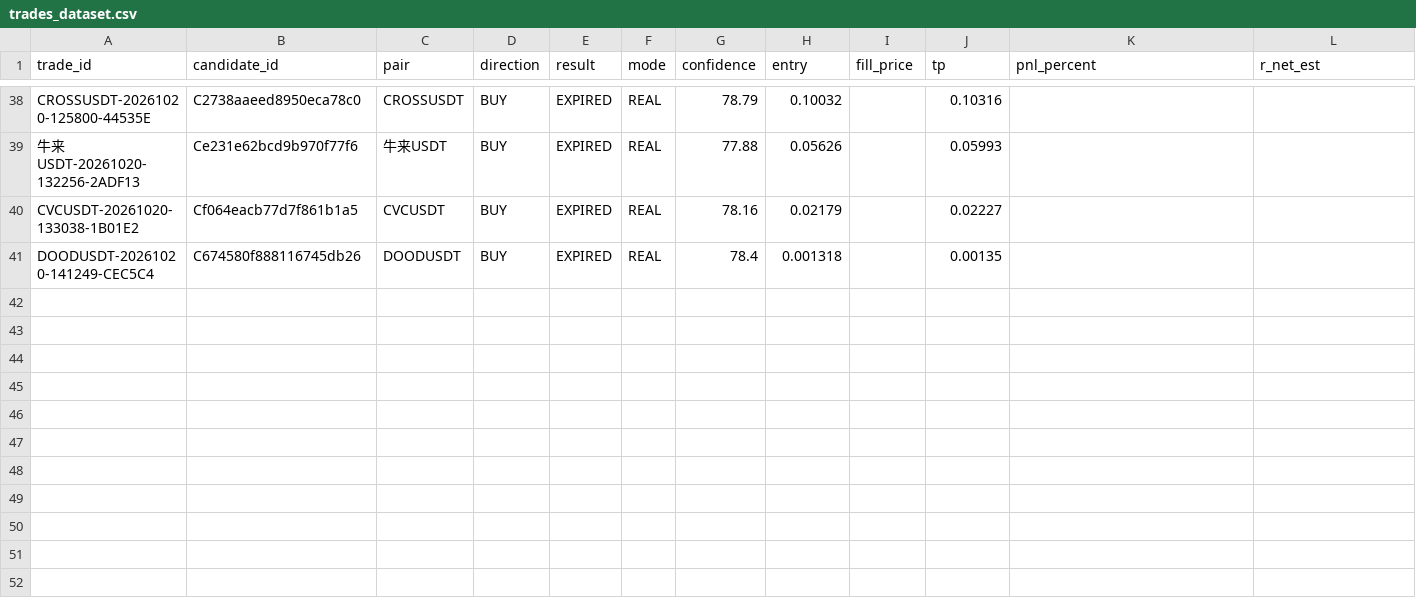
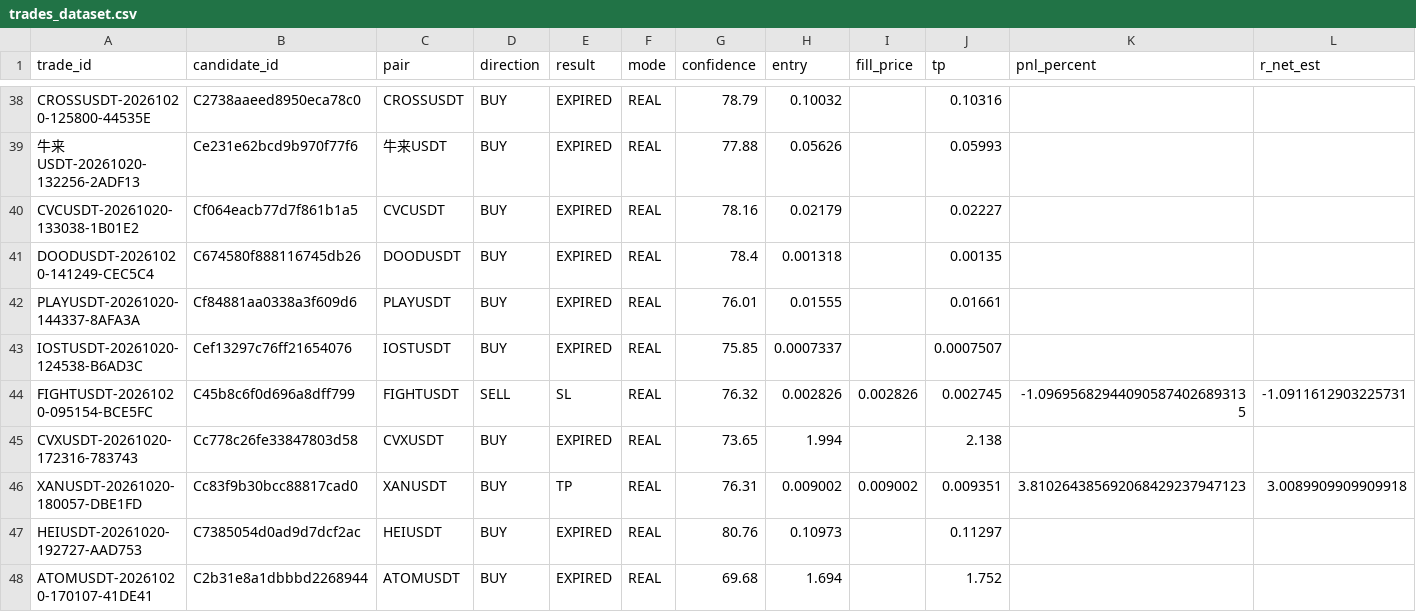
Before and after one commit to SatrioUtomo874/Trades, a CSV file: data/research/trades_dataset.csv, drawn as a sheet; only a part is shown, gaps mark what is left out; rows hold the shown columns only; the diff names each change by its address in the sheet, - before the commit and + after, or states it on an @@ line.

Commit message:
research: trades dataset

```diff
--- a/data/research/trades_dataset.csv
+++ b/data/research/trades_dataset.csv
+row 42: PLAYUSDT-20261020-144337-8AFA3A | Cf84881aa0338a3f609d6 | PLAYUSDT | BUY | EXPIRED | REAL | 76.01 | 0.01555 |  | 0.01661
+row 43: IOSTUSDT-20261020-124538-B6AD3C | Cef13297c76ff21654076 | IOSTUSDT | BUY | EXPIRED | REAL | 75.85 | 0.0007337 |  | 0.0007507
+row 44: FIGHTUSDT-20261020-095154-BCE5FC | C45b8c6f0d696a8dff799 | FIGHTUSDT | SELL | SL | REAL | 76.32 | 0.002826 | 0.002826 | 0.002745 | -1.096956829440905874026893135 | -1.0911612903225731
+row 45: CVXUSDT-20261020-172316-783743 | Cc778c26fe33847803d58 | CVXUSDT | BUY | EXPIRED | REAL | 73.65 | 1.994 |  | 2.138
+row 46: XANUSDT-20261020-180057-DBE1FD | Cc83f9b30bcc88817cad0 | XANUSDT | BUY | TP | REAL | 76.31 | 0.009002 | 0.009002 | 0.009351 | 3.810264385692068429237947123 | 3.0089909909909918
+row 47: HEIUSDT-20261020-192727-AAD753 | C7385054d0ad9d7dcf2ac | HEIUSDT | BUY | EXPIRED | REAL | 80.76 | 0.10973 |  | 0.11297
+row 48: ATOMUSDT-20261020-170107-41DE41 | C2b31e8a1dbbbd2268944 | ATOMUSDT | BUY | EXPIRED | REAL | 69.68 | 1.694 |  | 1.752
```
